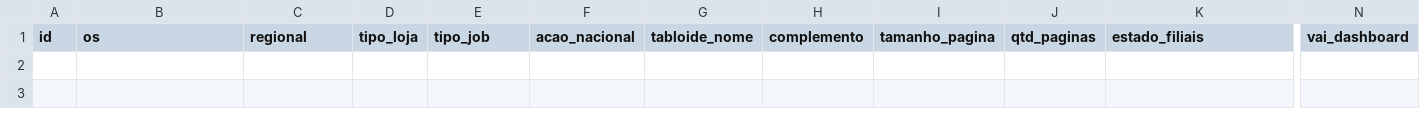
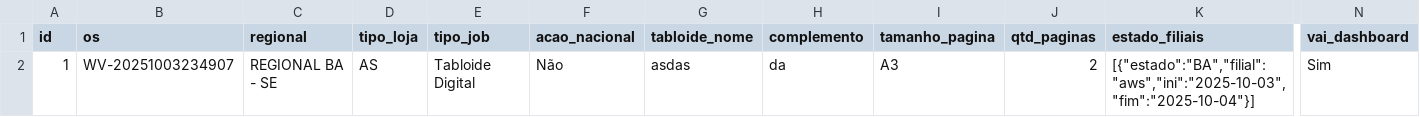
Before and after one commit to JPVectorsitem/LINKS-img, a CSV file: jobs.csv, drawn as a sheet; only a part is shown, gaps mark what is left out; rows hold the shown columns only; the diff names each change by its address in the sheet, - before the commit and + after, or states it on an @@ line.

Commit message:
chore(csv): update jobs.csv via Workflow Vector

```diff
--- a/jobs.csv
+++ b/jobs.csv
+row 2: 1 | WV-20251003234907 | REGIONAL BA - SE | AS | Tabloide Digital | Não | asdas | da | A3 | 2 | [{"estado":"BA","filial":"aws","ini":"2025-10-03","fim":"2025-10-04"}] | Sim
```
